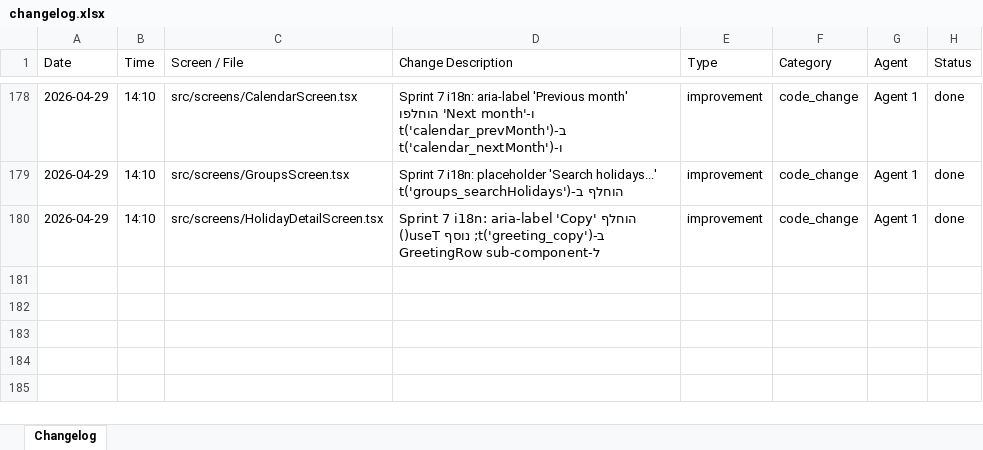
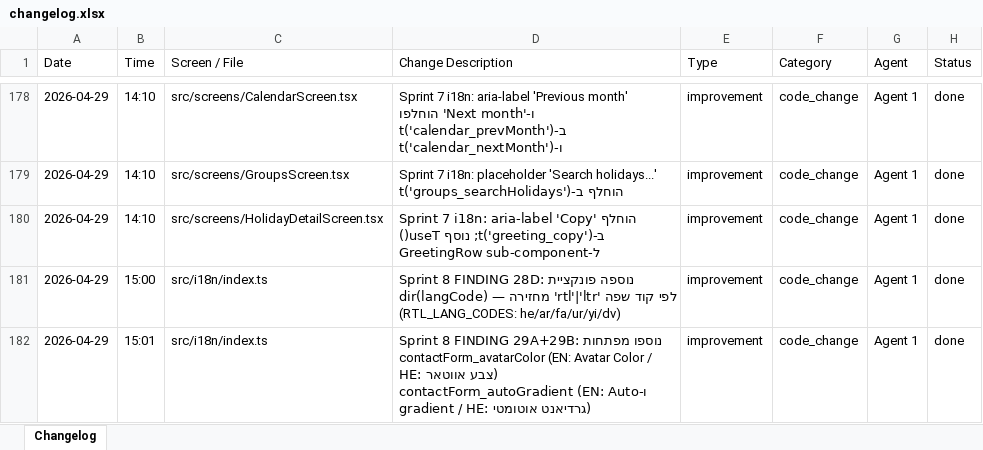
Before and after one commit to GuyIts29/nevermiss, an Excel workbook: changelog.xlsx, sheet Changelog, drawn as a sheet; only a part is shown, gaps mark what is left out; values as stored, in another font and other column widths than the file's, no borders; the diff covers the shown part only; the diff names each change by its address in the sheet, - before the commit and + after, or states it on an @@ line.

```diff
--- a/changelog.xlsx (sheet Changelog)
+++ b/changelog.xlsx (sheet Changelog)
+row 181: 2026-04-29 | 15:00 | src/i18n/index.ts | Sprint 8 FINDING 28D: נוספה פונקציית dir(langCode) — מחזירה 'rtl'|'ltr' לפי קוד שפה (RTL_LANG_CODES: he/ar/fa/ur/yi/dv) | improvement | code_change | Agent 1 | done
+row 182: 2026-04-29 | 15:01 | src/i18n/index.ts | Sprint 8 FINDING 29A+29B: נוספו מפתחות contactForm_avatarColor (EN: Avatar Color / HE: צבע אווטאר) ו-contactForm_autoGradient (EN: Auto gradient / HE: גרדיאנט אוטומטי) | improvement | code_change | Agent 1 | done
```
Also changed, not shown: 3 added rows elsewhere in this sheet, NeverMiss_QA_Checklist.xlsx, 8 other files.
